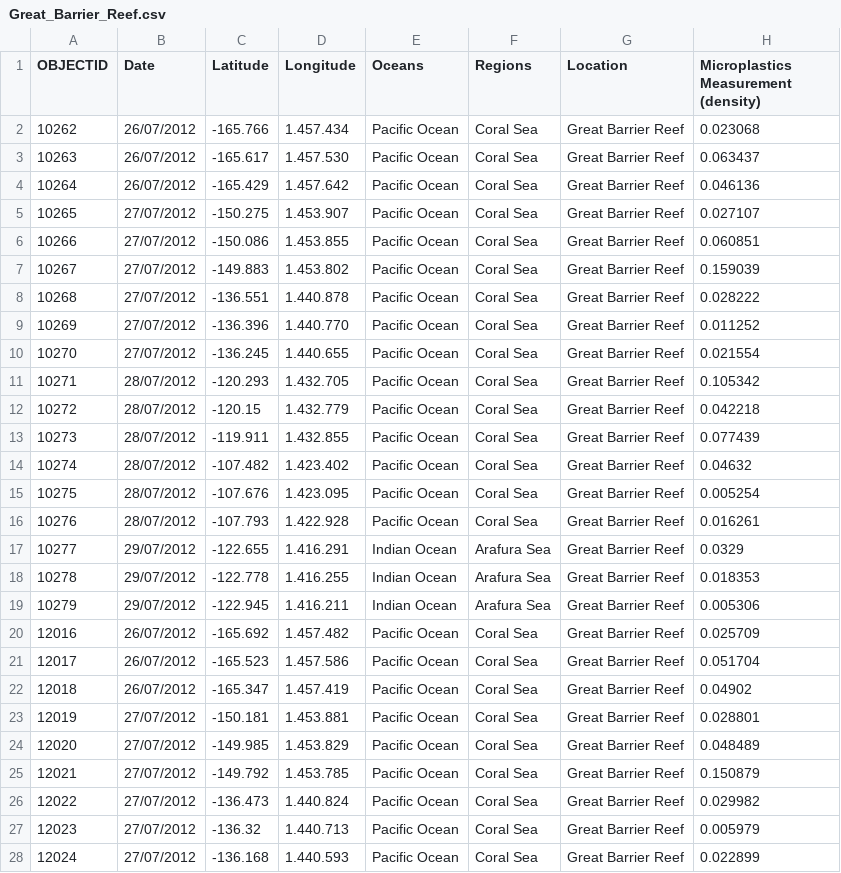
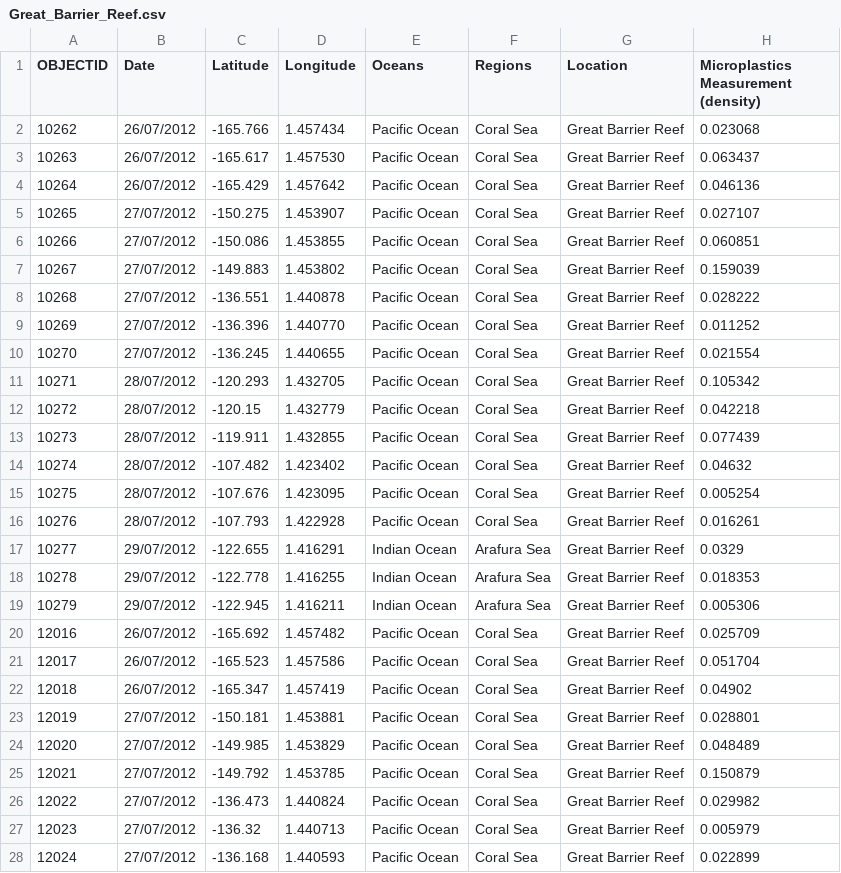
Before and after one commit to Beatriz-mij/Proyecto-PowerBI-MOD4, a CSV file: files/clean_files(galapa, china, granreef)/Great_Barrier_Reef.csv, drawn as a sheet; only a part is shown; the diff covers the shown part only; the diff names each change by its address in the sheet, - before the commit and + after, or states it on an @@ line.

```diff
--- a/files/clean_files(galapa, china, granreef)/Great_Barrier_Reef.csv
+++ b/files/clean_files(galapa, china, granreef)/Great_Barrier_Reef.csv
-D2 (Longitude): 1.457.434
+D2 (Longitude): 1.457434
-D3 (Longitude): 1.457.530
+D3 (Longitude): 1.457530
-D4 (Longitude): 1.457.642
+D4 (Longitude): 1.457642
-D5 (Longitude): 1.453.907
+D5 (Longitude): 1.453907
-D6 (Longitude): 1.453.855
+D6 (Longitude): 1.453855
-D7 (Longitude): 1.453.802
+D7 (Longitude): 1.453802
-D8 (Longitude): 1.440.878
+D8 (Longitude): 1.440878
-D9 (Longitude): 1.440.770
+D9 (Longitude): 1.440770
-D10 (Longitude): 1.440.655
+D10 (Longitude): 1.440655
-D11 (Longitude): 1.432.705
+D11 (Longitude): 1.432705
-D12 (Longitude): 1.432.779
+D12 (Longitude): 1.432779
-D13 (Longitude): 1.432.855
+D13 (Longitude): 1.432855
-D14 (Longitude): 1.423.402
+D14 (Longitude): 1.423402
-D15 (Longitude): 1.423.095
+D15 (Longitude): 1.423095
-D16 (Longitude): 1.422.928
+D16 (Longitude): 1.422928
-D17 (Longitude): 1.416.291
+D17 (Longitude): 1.416291
-D18 (Longitude): 1.416.255
+D18 (Longitude): 1.416255
-D19 (Longitude): 1.416.211
+D19 (Longitude): 1.416211
-D20 (Longitude): 1.457.482
+D20 (Longitude): 1.457482
-D21 (Longitude): 1.457.586
+D21 (Longitude): 1.457586
-D22 (Longitude): 1.457.419
+D22 (Longitude): 1.457419
-D23 (Longitude): 1.453.881
+D23 (Longitude): 1.453881
-D24 (Longitude): 1.453.829
+D24 (Longitude): 1.453829
-D25 (Longitude): 1.453.785
+D25 (Longitude): 1.453785
-D26 (Longitude): 1.440.824
+D26 (Longitude): 1.440824
-D27 (Longitude): 1.440.713
+D27 (Longitude): 1.440713
-D28 (Longitude): 1.440.593
+D28 (Longitude): 1.440593
```
Also changed, not shown: 38 edited cells elsewhere in this file, 1 other file.
